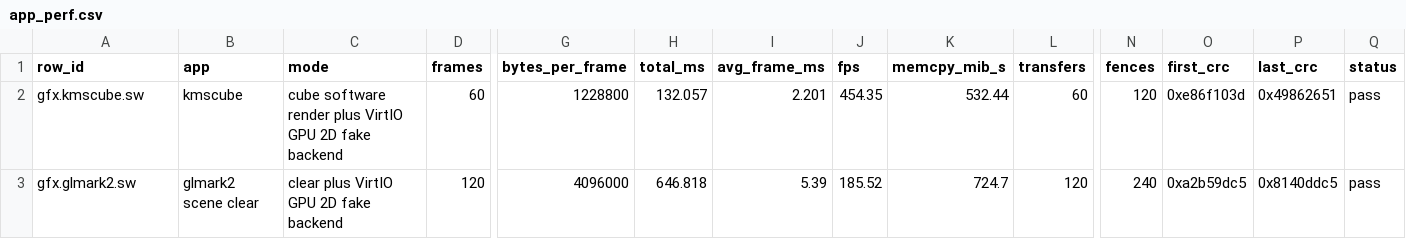
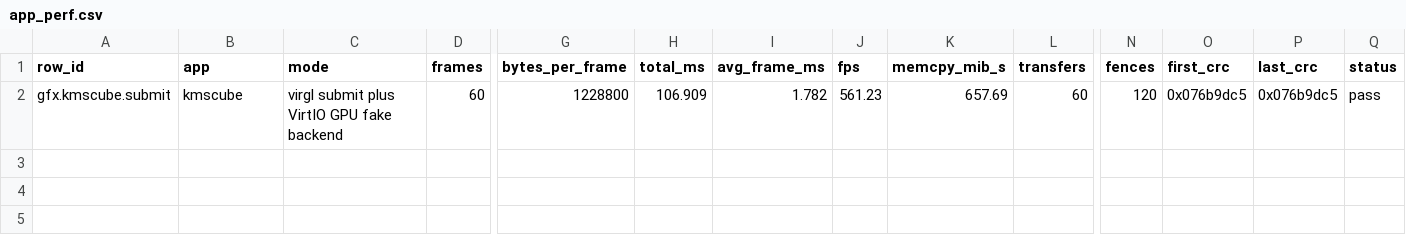
Before and after one commit to vm-final-project/virtio-gpu, a CSV file: results/app_perf.csv, drawn as a sheet; only a part is shown, gaps mark what is left out; rows hold the shown columns only; the diff names each change by its address in the sheet, - before the commit and + after, or states it on an @@ line.

```diff
--- a/results/app_perf.csv
+++ b/results/app_perf.csv
-A2 (row_id): gfx.kmscube.sw
+A2 (row_id): gfx.kmscube.submit
-C2 (mode): cube software render plus VirtIO GPU 2D fake backend
+C2 (mode): virgl submit plus VirtIO GPU fake backend
-H2 (total_ms): 132.057
+H2 (total_ms): 106.909
-I2 (avg_frame_ms): 2.201
+I2 (avg_frame_ms): 1.782
-J2 (fps): 454.35
+J2 (fps): 561.23
-K2 (memcpy_mib_s): 532.44
+K2 (memcpy_mib_s): 657.69
-O2 (first_crc): 0xe86f103d
+O2 (first_crc): 0x076b9dc5
-P2 (last_crc): 0x49862651
+P2 (last_crc): 0x076b9dc5
-row 3: gfx.glmark2.sw | glmark2 scene clear | clear plus VirtIO GPU 2D fake backend | 120 | 4096000 | 646.818 | 5.39 | 185.52 | 724.7 | 120 | 240 | 0xa2b59dc5 | 0x8140ddc5 | pass
```
Also changed, not shown: results/venus/venus_perf.csv, results/vogue_evaluation_matrix.csv, 26 other files.
